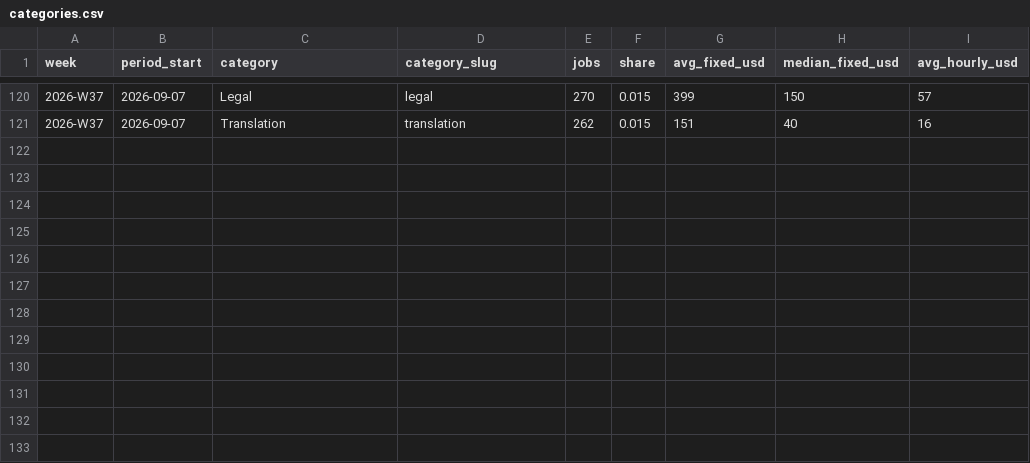
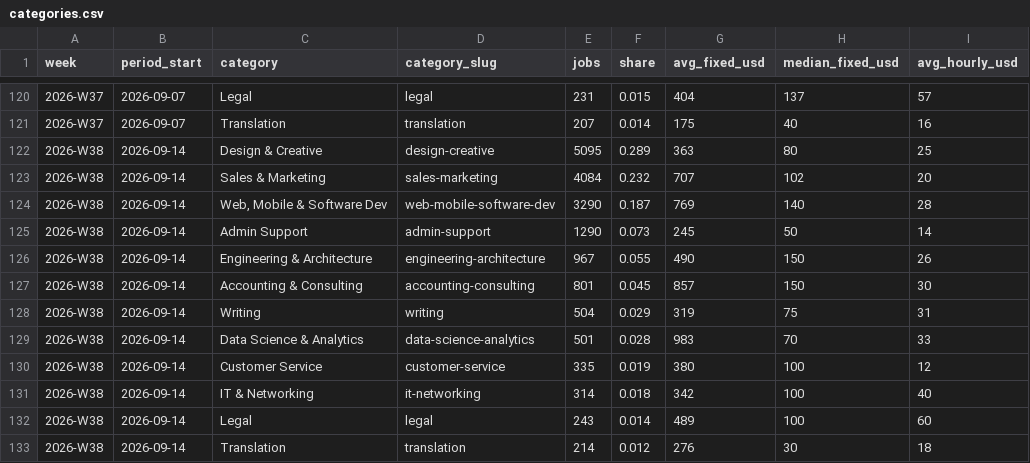
Before and after one commit to snipeworkapp-oss/upwork-market-data, a CSV file: data/categories.csv, drawn as a sheet; only a part is shown, gaps mark what is left out; the diff covers the shown part only.

```diff
--- a/data/categories.csv
+++ b/data/categories.csv
@@ -120,2 +120,14 @@ week,period_start,category,category_slug,jobs,share,avg_fixed_usd,median_fixed_u
-2026-W37,2026-09-07,Legal,legal,270,0.015,399,150,57
-2026-W37,2026-09-07,Translation,translation,262,0.015,151,40,16
+2026-W37,2026-09-07,Legal,legal,231,0.015,404,137,57
+2026-W37,2026-09-07,Translation,translation,207,0.014,175,40,16
+2026-W38,2026-09-14,Design & Creative,design-creative,5095,0.289,363,80,25
+2026-W38,2026-09-14,Sales & Marketing,sales-marketing,4084,0.232,707,102,20
+2026-W38,2026-09-14,"Web, Mobile & Software Dev",web-mobile-software-dev,3290,0.187,769,140,28
+2026-W38,2026-09-14,Admin Support,admin-support,1290,0.073,245,50,14
+2026-W38,2026-09-14,Engineering & Architecture,engineering-architecture,967,0.055,490,150,26
+2026-W38,2026-09-14,Accounting & Consulting,accounting-consulting,801,0.045,857,150,30
+2026-W38,2026-09-14,Writing,writing,504,0.029,319,75,31
+2026-W38,2026-09-14,Data Science & Analytics,data-science-analytics,501,0.028,983,70,33
+2026-W38,2026-09-14,Customer Service,customer-service,335,0.019,380,100,12
+2026-W38,2026-09-14,IT & Networking,it-networking,314,0.018,342,100,40
+2026-W38,2026-09-14,Legal,legal,243,0.014,489,100,60
+2026-W38,2026-09-14,Translation,translation,214,0.012,276,30,18
```
Also changed, not shown: 1 added row, 1 removed row and 28 edited cells elsewhere in this file, data/countries.csv, data/weekly.csv.
